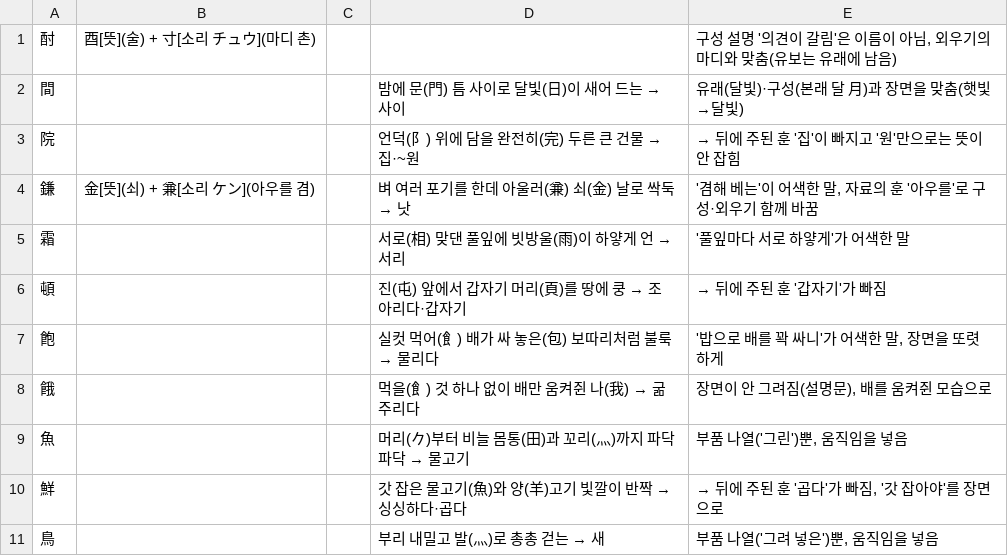
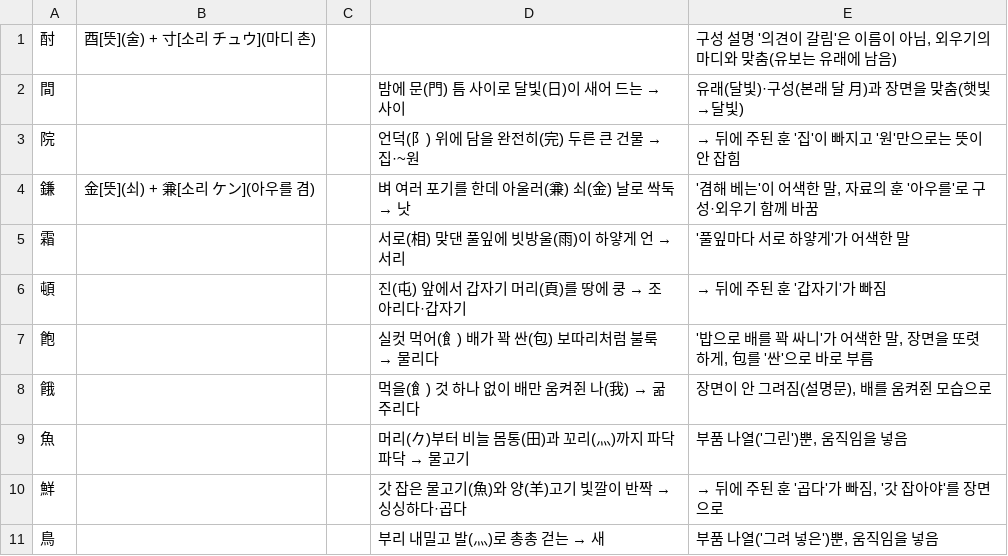
Before and after one commit to ggumtak/test, a TSV file: tools/origin/kosei/link/round2/fix-8.tsv, drawn as a sheet.

```diff
--- a/tools/origin/kosei/link/round2/fix-8.tsv
+++ b/tools/origin/kosei/link/round2/fix-8.tsv
@@ -6,3 +6,3 @@
 頓			진(屯) 앞에서 갑자기 머리(頁)를 땅에 쿵 → 조아리다·갑자기	→ 뒤에 주된 훈 '갑자기'가 빠짐
-飽			실컷 먹어(飠) 배가 싸 놓은(包) 보따리처럼 불룩 → 물리다	'밥으로 배를 꽉 싸니'가 어색한 말, 장면을 또렷하게
+飽			실컷 먹어(飠) 배가 꽉 싼(包) 보따리처럼 불룩 → 물리다	'밥으로 배를 꽉 싸니'가 어색한 말, 장면을 또렷하게, 包를 '싼'으로 바로 부름
 餓			먹을(飠) 것 하나 없이 배만 움켜쥔 나(我) → 굶주리다	장면이 안 그려짐(설명문), 배를 움켜쥔 모습으로
```
Also changed, not shown: tools/origin/kosei/link/round2/fix-2.tsv.
